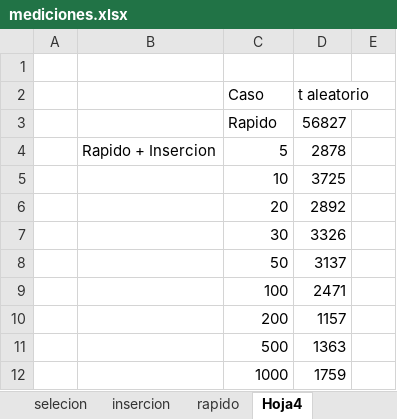
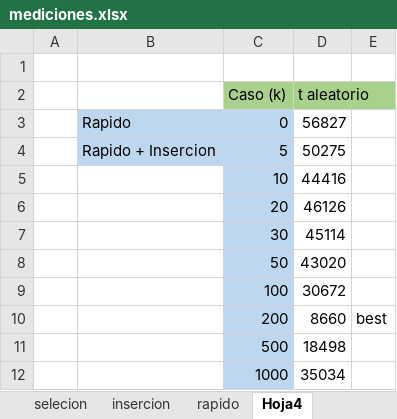
Before and after one commit to Jorge-Bs/Algoritmia, an Excel workbook: lab/lab4/p2/mediciones.xlsx, sheet Hoja4, drawn as a sheet; values as stored, in another font and other column widths than the file's, no borders; removed rows and columns are numbered as before the commit, all else as after; the diff names each change by its address in the sheet, - before the commit and + after, or states it on an @@ line.

```diff
--- a/lab/lab4/p2/mediciones.xlsx (sheet Hoja4)
+++ b/lab/lab4/p2/mediciones.xlsx (sheet Hoja4)
-C2: Caso
+C2: Caso (k)
-C2:D2 fill: none
+C2:D2 fill: #A9D18E
-row 3:  |  | Rapido | 56827
+row 3:  | Rapido | 0 | 56827
-B4:C4 fill: none
+B4:C4 fill: #BDD7EE
-D4 (t aleatorio): 2878
+D4 (t aleatorio): 50275
-C5:C12 fill: none
+C5:C12 fill: #BDD7EE
-D5 (t aleatorio): 3725
+D5 (t aleatorio): 44416
-D6 (t aleatorio): 2892
+D6 (t aleatorio): 46126
-D7 (t aleatorio): 3326
+D7 (t aleatorio): 45114
-D8 (t aleatorio): 3137
+D8 (t aleatorio): 43020
-D9 (t aleatorio): 2471
+D9 (t aleatorio): 30672
-D10 (t aleatorio): 1157
+D10 (t aleatorio): 8660
-E10: (empty)
+E10: best
-D11 (t aleatorio): 1363
+D11 (t aleatorio): 18498
-D12 (t aleatorio): 1759
+D12 (t aleatorio): 35034
```
Also changed, not shown: sheet insercion, sheet selecion, sheet rapido, sheet Sheet1, 3 other files.
